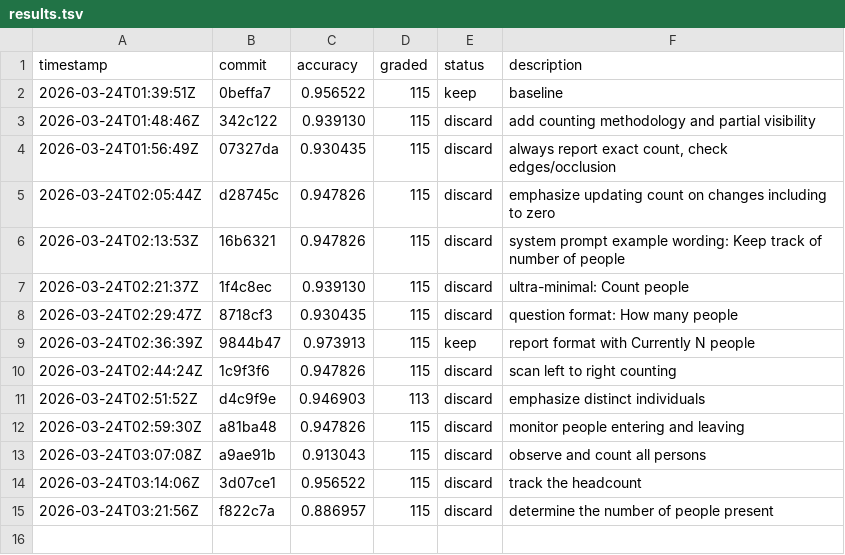
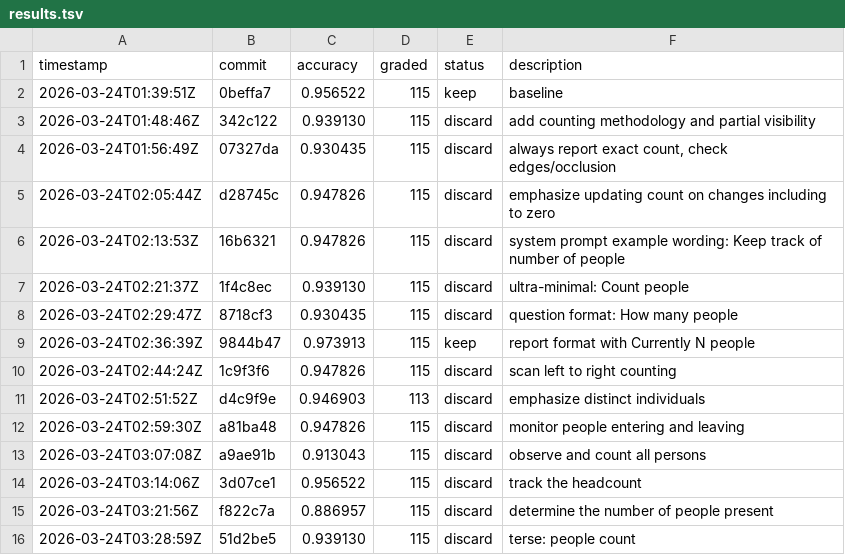
Before and after one commit to Clamepending/videomemory, a TSV file: prompt_hustle/results.tsv, drawn as a sheet; the diff names each change by its address in the sheet, - before the commit and + after, or states it on an @@ line.

Commit message:
results: discard terse: people count (0.939130)

```diff
--- a/prompt_hustle/results.tsv
+++ b/prompt_hustle/results.tsv
+row 16: 2026-03-24T03:28:59Z | 51d2be5 | 0.939130 | 115 | discard | terse: people count
```
Also changed, not shown: 1 other file.
